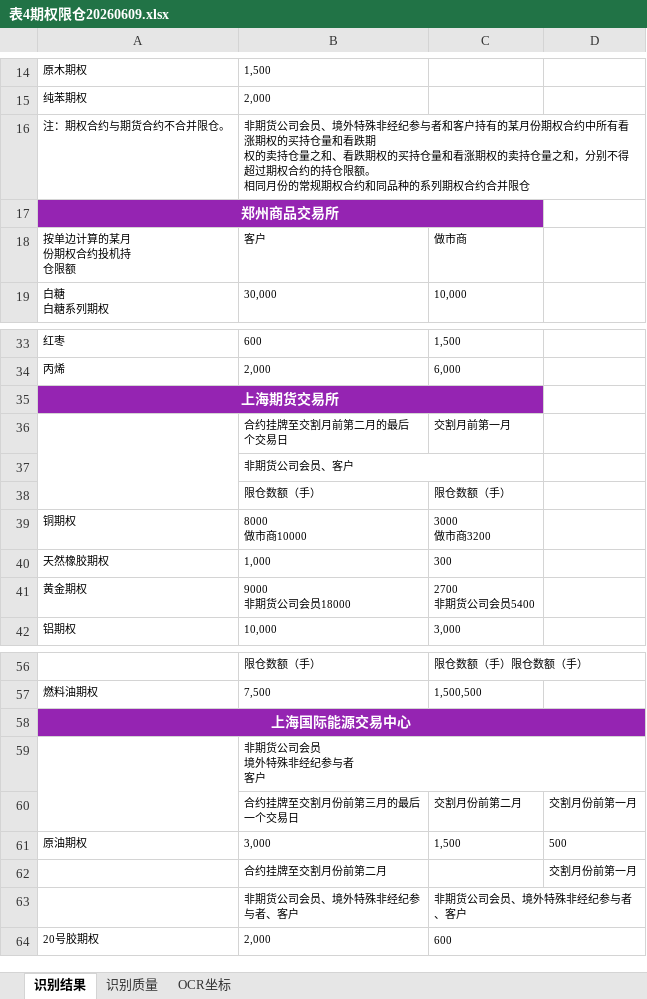
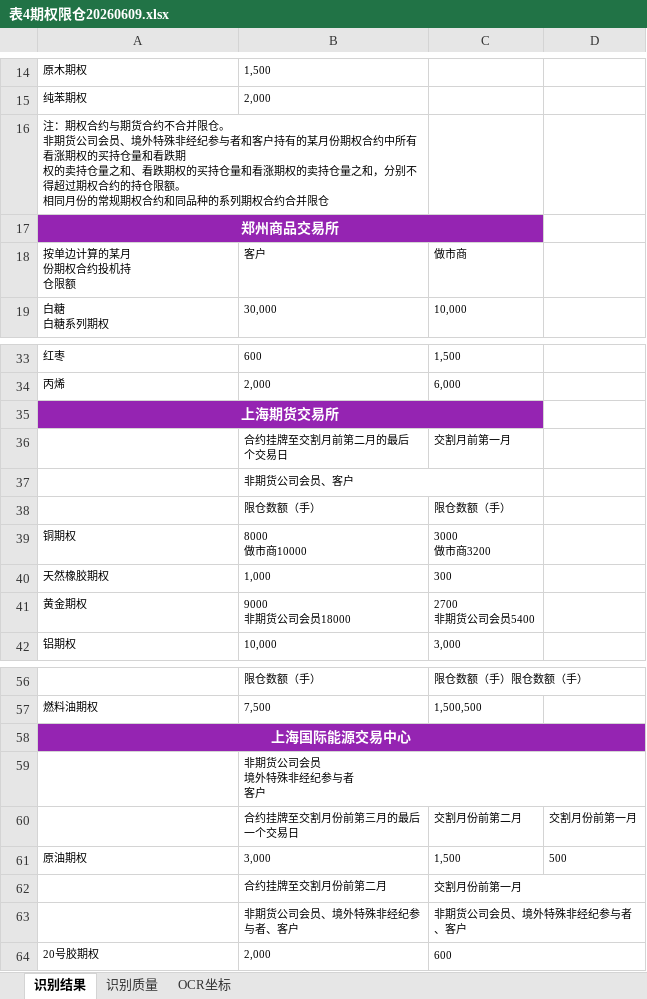
Before and after one commit to Chen1303005809/img2excel, an Excel workbook: outputs/表4期权限仓20260609.xlsx, sheet 识别结果, drawn as a sheet; only a part is shown, gaps mark what is left out; values as stored, in another font and other column widths than the file's, no borders; removed rows and columns are numbered as before the commit, all else as after; ↵ is a line break in a cell; the diff names each change by its address in the sheet, - before the commit and + after, or states it on an @@ line.

```diff
--- a/outputs/表4期权限仓20260609.xlsx (sheet 识别结果)
+++ b/outputs/表4期权限仓20260609.xlsx (sheet 识别结果)
-row 16: 注：期权合约与期货合约不合并限仓。 | 非期货公司会员、境外特殊非经纪参与者和客户持有的某月份期权合约中所有看涨期权的买持仓量和看跌期 ↵ 权的卖持仓量之和、看跌期权的买持仓量和看涨期权的卖持仓量之和，分别不得超过期权合约的持仓限额。 ↵ 相同月份的常规期权合约和同品种的系列期权合约合并限仓
+row 16: 注：期权合约与期货合约不合并限仓。 ↵ 非期货公司会员、境外特殊非经纪参与者和客户持有的某月份期权合约中所有看涨期权的买持仓量和看跌期 ↵ 权的卖持仓量之和、看跌期权的买持仓量和看涨期权的卖持仓量之和，分别不得超过期权合约的持仓限额。 ↵ 相同月份的常规期权合约和同品种的系列期权合约合并限仓
-A36:A38 merged
-A59:A60 merged
-row 62:  | 合约挂牌至交割月份前第二月 |  | 交割月份前第一月
+row 62:  | 合约挂牌至交割月份前第二月 | 交割月份前第一月
```
Also changed, not shown: sheet 识别质量, outputs/表4期权限仓.xlsx, outputs/表6异常交易20260415.xlsx, 49 other files.
